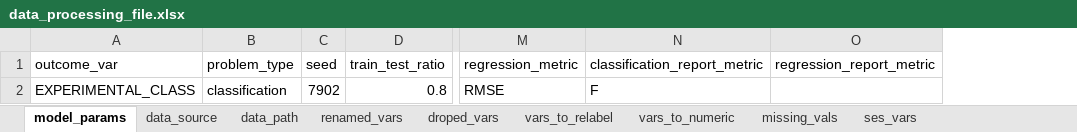
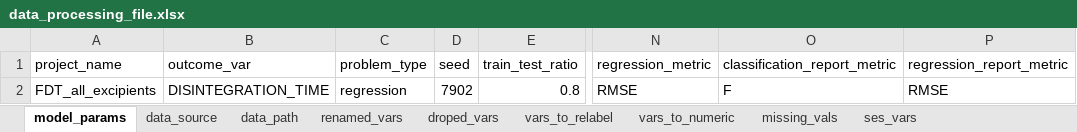
Before and after one commit to CYGUBICKO/diagnostic-gap, an Excel workbook: data_processing_file.xlsx, sheet model_params, drawn as a sheet; only a part is shown, gaps mark what is left out; values as stored, in another font and other column widths than the file's, no borders; addresses are those after the commit; the diff names each change by its address in the sheet, - before the commit and + after, or states it on an @@ line.

```diff
--- a/data_processing_file.xlsx (sheet model_params)
+++ b/data_processing_file.xlsx (sheet model_params)
+column A (project_name), row 2: FDT_all_excipients
-B2 (outcome_var): EXPERIMENTAL_CLASS
+B2 (outcome_var): DISINTEGRATION_TIME
-C2 (problem_type): classification
+C2 (problem_type): regression
-P2 (regression_report_metric): (empty)
+P2 (regression_report_metric): RMSE
```
Also changed, not shown: sheet vars_to_relabel, sheet data_path, 21 other files.
